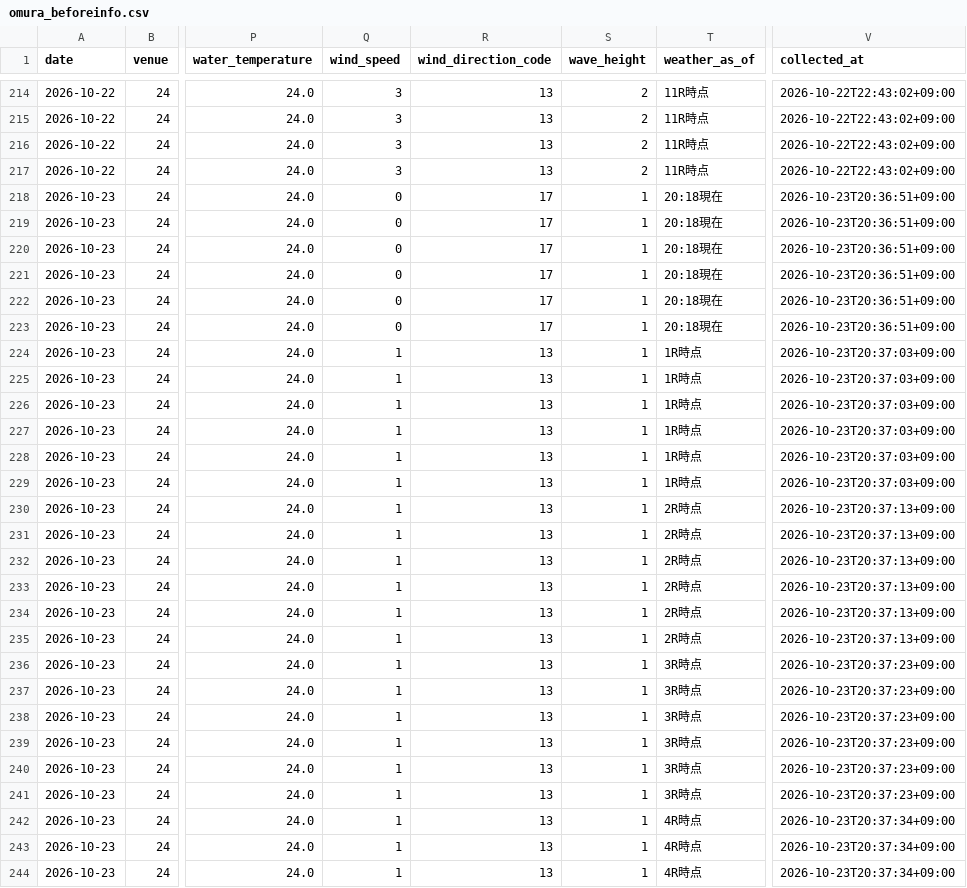
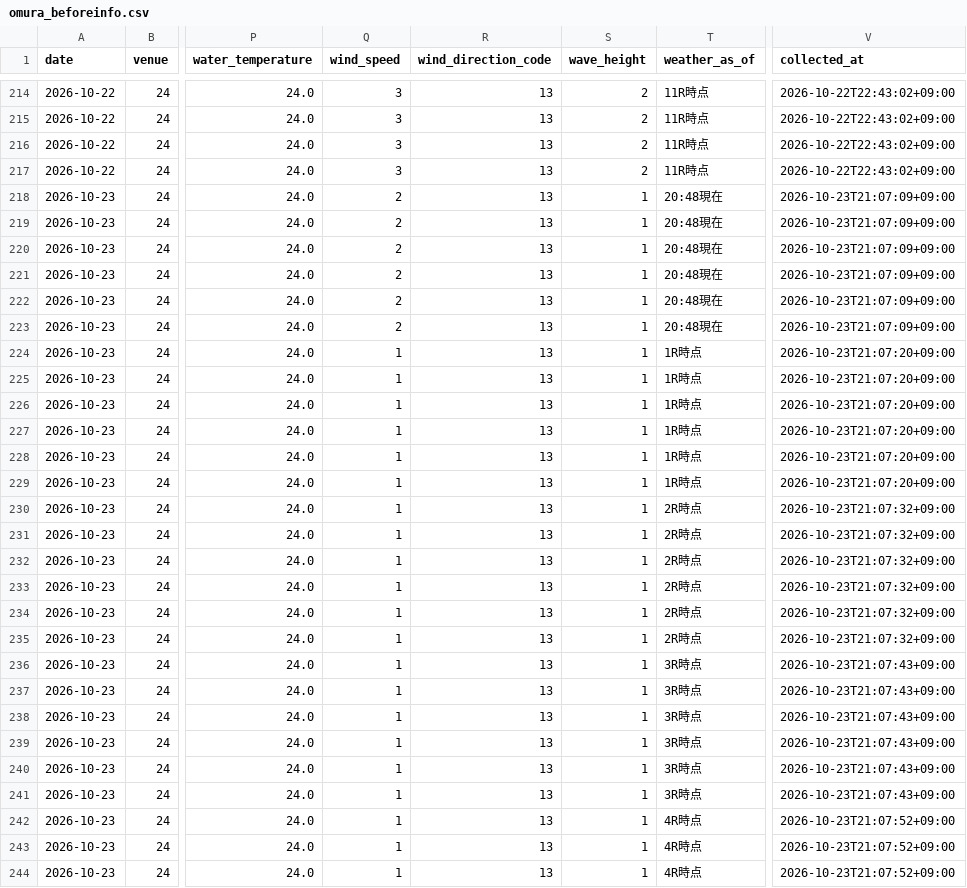
Before and after one commit to kasiwazakilove292-gif/boat-ai-app, a CSV file: data/omura_beforeinfo.csv, drawn as a sheet; only a part is shown, gaps mark what is left out; the diff covers the shown part only; the diff names each change by its address in the sheet, - before the commit and + after, or states it on an @@ line.

```diff
--- a/data/omura_beforeinfo.csv
+++ b/data/omura_beforeinfo.csv
-Q218:Q223 (wind_speed): 0
+Q218:Q223 (wind_speed): 2
-R218:R223 (wind_direction_code): 17
+R218:R223 (wind_direction_code): 13
-T218:T223 (weather_as_of): 20:18現在
+T218:T223 (weather_as_of): 20:48現在
-V218:V223 (collected_at): 2026-10-23T20:36:51+09:00
+V218:V223 (collected_at): 2026-10-23T21:07:09+09:00
-V224:V229 (collected_at): 2026-10-23T20:37:03+09:00
+V224:V229 (collected_at): 2026-10-23T21:07:20+09:00
-V230:V235 (collected_at): 2026-10-23T20:37:13+09:00
+V230:V235 (collected_at): 2026-10-23T21:07:32+09:00
-V236:V241 (collected_at): 2026-10-23T20:37:23+09:00
+V236:V241 (collected_at): 2026-10-23T21:07:43+09:00
-V242:V244 (collected_at): 2026-10-23T20:37:34+09:00
+V242:V244 (collected_at): 2026-10-23T21:07:52+09:00
```
Also changed, not shown: 51 edited cells elsewhere in this file, data/beforeinfo/2026-10-23.csv, 1 other file.
